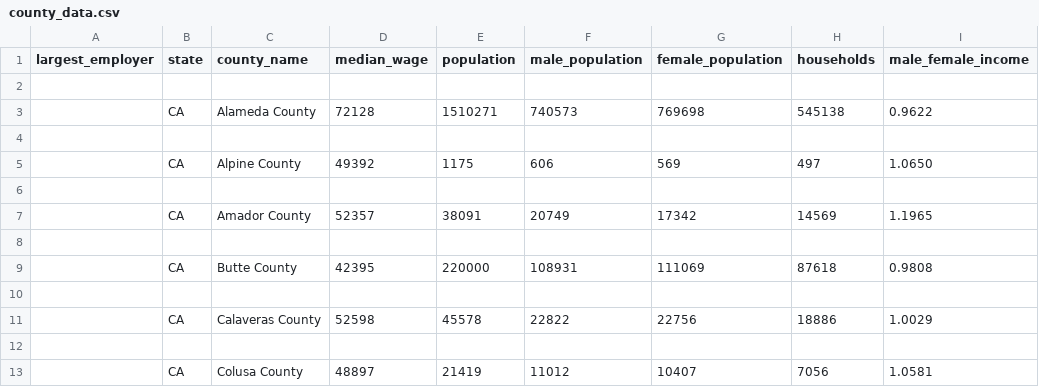
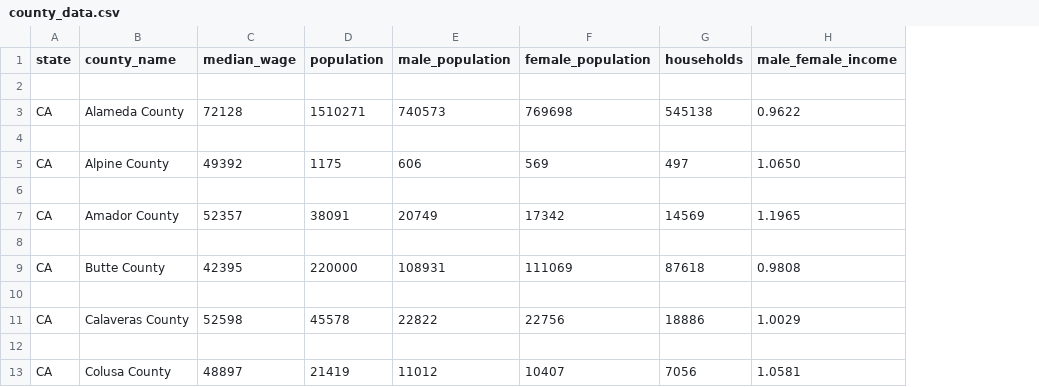
Before and after one commit to gabrielalharbi/info_proj, a CSV file: templates/data/county_data.csv, drawn as a sheet; only a part is shown; the diff names each change by its address in the sheet, - before the commit and + after, or states it on an @@ line.

```diff
--- a/templates/data/county_data.csv
+++ b/templates/data/county_data.csv
-column A (largest_employer), empty
```
Also changed, not shown: templates/data/earning_data.csv, 10 other files.
